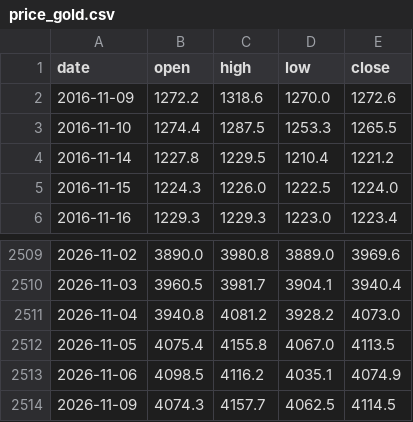
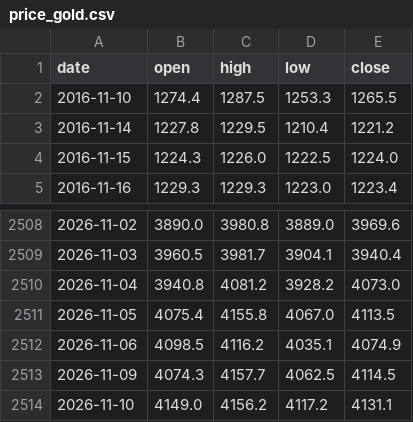
Before and after one commit to Allenvip1/G-E-T-F, a CSV file: data/price_gold.csv, drawn as a sheet; only a part is shown, gaps mark what is left out.

```diff
--- a/data/price_gold.csv
+++ b/data/price_gold.csv
@@ -1,3 +1,2 @@
 date,open,high,low,close
-2016-11-09,1272.2,1318.6,1270.0,1272.6
 2016-11-10,1274.4,1287.5,1253.3,1265.5
@@ -2514 +2513,2 @@ date,open,high,low,close
 2026-11-09,4074.3,4157.7,4062.5,4114.5
+2026-11-10,4149.0,4156.2,4117.2,4131.1
```
Also changed, not shown: data/price_silver.csv, 1 other file.
